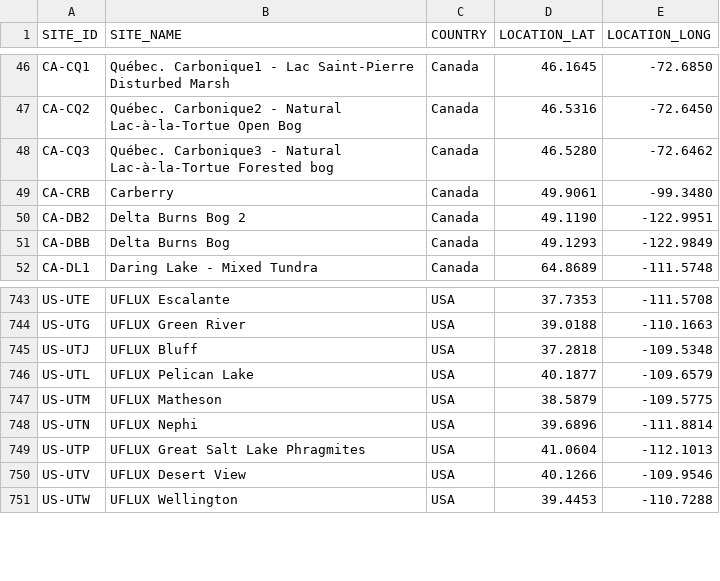
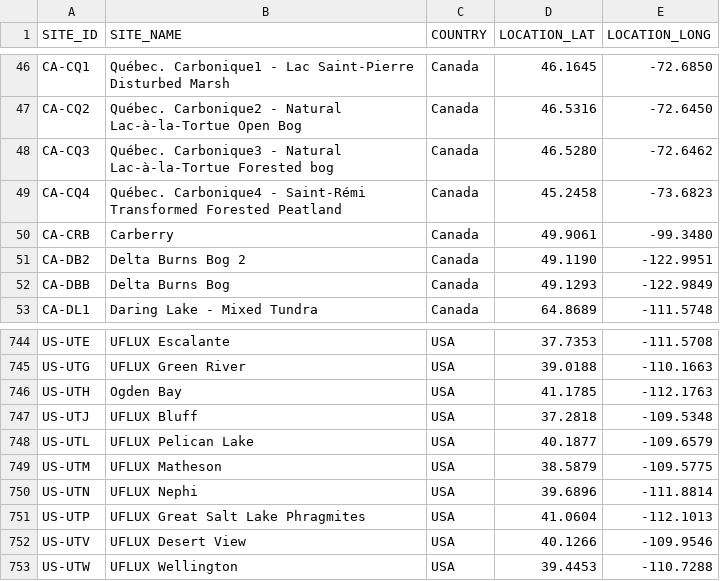
Before and after one commit to trevorkeenan/fluxnet-data-explorer, a CSV file: assets/ameriflux_site_info.csv, drawn as a sheet; only a part is shown, gaps mark what is left out.

```diff
--- a/assets/ameriflux_site_info.csv
+++ b/assets/ameriflux_site_info.csv
@@ -48,2 +48,3 @@ CA-CQ2,Québec. Carbonique2 - Natural Lac-à-la-Tortue Open Bog,Canada,46.5316,-
 CA-CQ3,Québec. Carbonique3 - Natural Lac-à-la-Tortue Forested bog,Canada,46.5280,-72.6462
+CA-CQ4,Québec. Carbonique4 - Saint-Rémi Transformed Forested Peatland,Canada,45.2458,-73.6823
 CA-CRB,Carberry,Canada,49.9061,-99.3480
@@ -744,2 +745,3 @@ US-UTE,UFLUX Escalante,USA,37.7353,-111.5708
 US-UTG,UFLUX Green River,USA,39.0188,-110.1663
+US-UTH,Ogden Bay,USA,41.1785,-112.1763
 US-UTJ,UFLUX Bluff,USA,37.2818,-109.5348
```
Also changed, not shown: assets/efd_curated_sites_snapshot.csv, assets/site_vegetation_metadata.csv, 5 other files.
